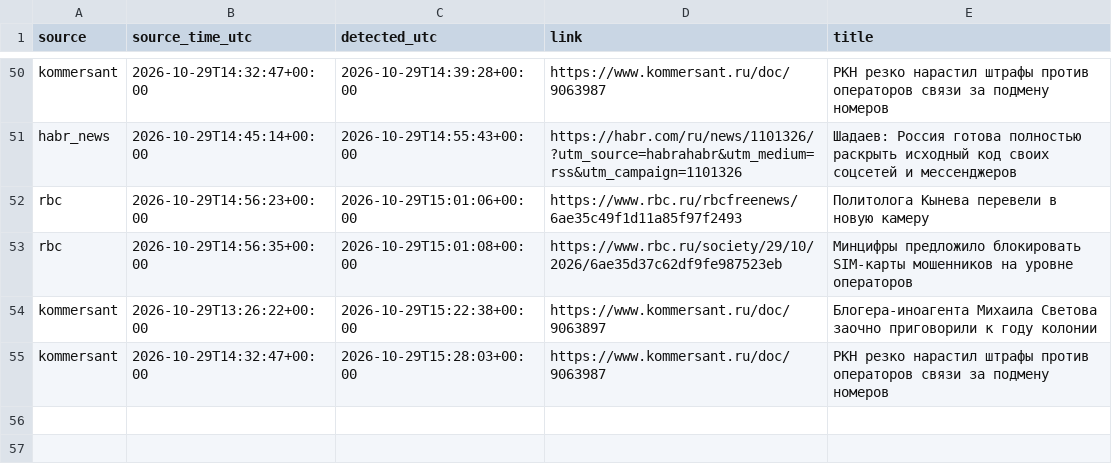
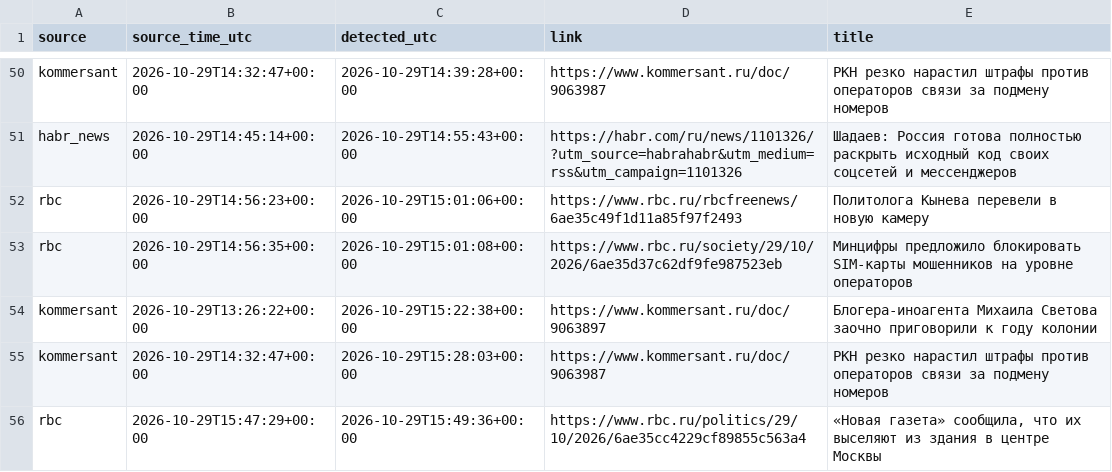
Before and after one commit to kvyvo/rknkid-radar, a CSV file: detections.csv, drawn as a sheet; only a part is shown, gaps mark what is left out; the diff names each change by its address in the sheet, - before the commit and + after, or states it on an @@ line.

```diff
--- a/detections.csv
+++ b/detections.csv
+row 56: rbc | 2026-10-29T15:47:29+00:00 | 2026-10-29T15:49:36+00:00 | https://www.rbc.ru/politics/29/10/2026/6ae35cc4229cf89855c563a4 | «Новая газета» сообщила, что их выселяют из здания в центре Москвы
```
Also changed, not shown: 1 other file.
